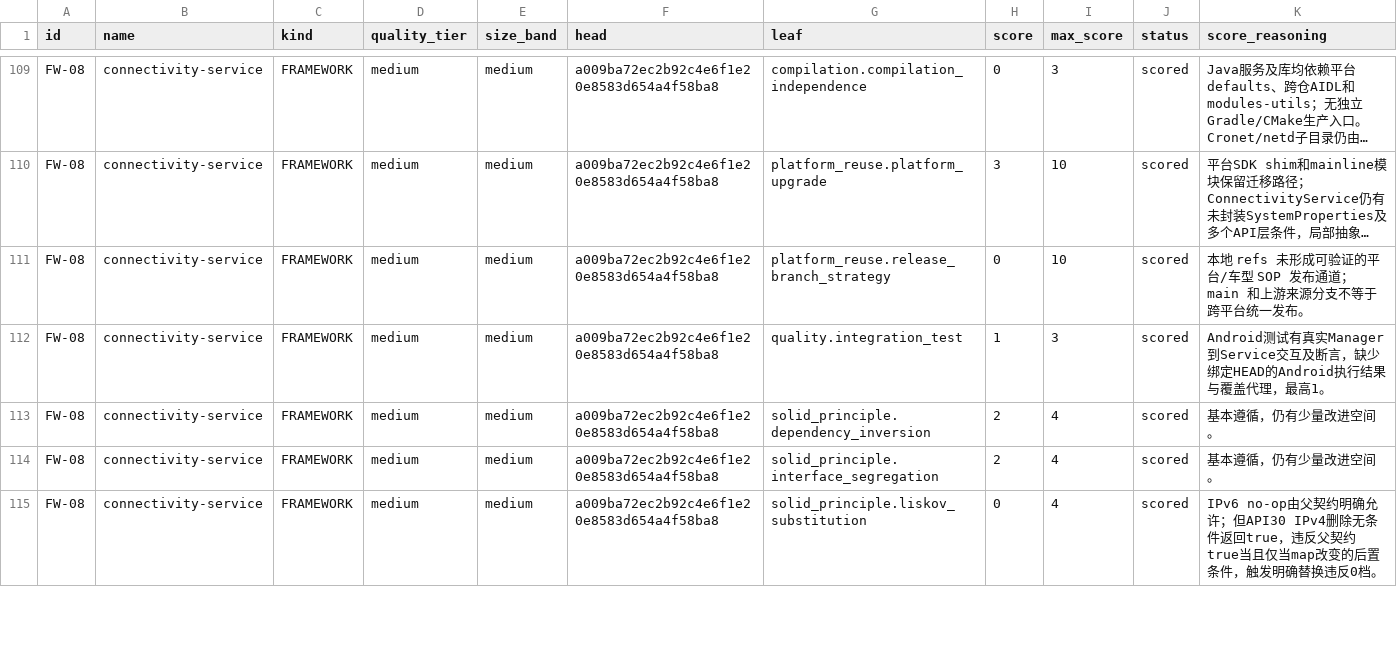
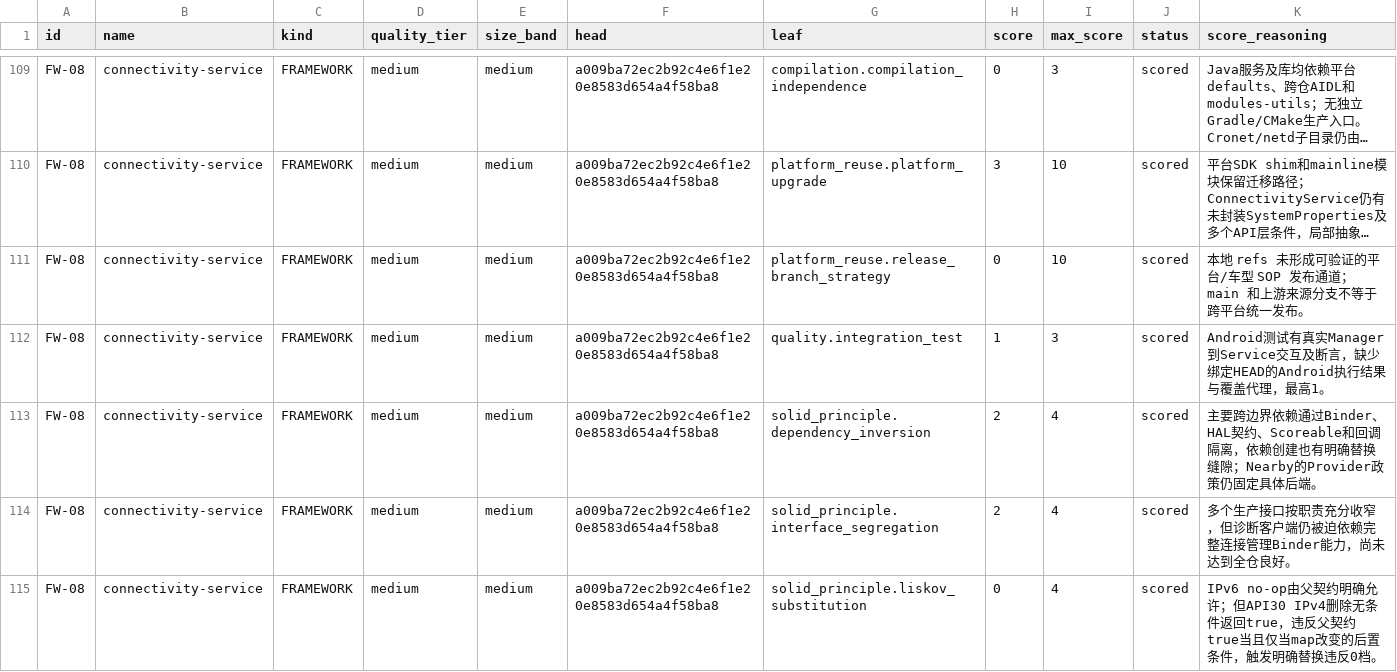
Before and after one commit to cockpit-bench/cockpit-benchmark, a CSV file: SCORECARD.csv, drawn as a sheet; only a part is shown, gaps mark what is left out; long unchanged cells end in …; the diff covers the shown part only.

```diff
--- a/SCORECARD.csv
+++ b/SCORECARD.csv
@@ -112,4 +112,4 @@ FW-08,connectivity-service,FRAMEWORK,medium,medium,a009ba72ec2b92c4e6f1e20e8583d
 FW-08,connectivity-service,FRAMEWORK,medium,medium,a009ba72ec2b92c4e6f1e20e8583d654a4f58ba8,quality.integration_test,1,3,scored,Android测试有真实Manager到Service交互及断言，缺少绑定HEAD的Android执行结果与覆盖代理，最高1。
-FW-08,connectivity-service,FRAMEWORK,medium,medium,a009ba72ec2b92c4e6f1e20e8583d654a4f58ba8,solid_principle.dependency_inversion,2,4,scored,基本遵循，仍有少量改进空间。
-FW-08,connectivity-service,FRAMEWORK,medium,medium,a009ba72ec2b92c4e6f1e20e8583d654a4f58ba8,solid_principle.interface_segregation,2,4,scored,基本遵循，仍有少量改进空间。
+FW-08,connectivity-service,FRAMEWORK,medium,medium,a009ba72ec2b92c4e6f1e20e8583d654a4f58ba8,solid_principle.dependency_inversion,2,4,scored,主要跨边界依赖通过Binder、HAL契约、Scoreable和回调隔离，依赖创建也有明确替换缝隙；Nearby的Provider政策仍固定具体后端。
+FW-08,connectivity-service,FRAMEWORK,medium,medium,a009ba72ec2b92c4e6f1e20e8583d654a4f58ba8,solid_principle.interface_segregation,2,4,scored,多个生产接口按职责充分收窄，但诊断客户端仍被迫依赖完整连接管理Binder能力，尚未达到全仓良好。
 FW-08,connectivity-service,FRAMEWORK,medium,medium,a009ba72ec2b92c4e6f1e20e8583d654a4f58ba8,solid_principle.liskov_substitution,0,4,scored,IPv6 no-op由父契约明确允许；但API30 IPv4删除无条件返回true，违反父契约true当且仅当map改变的后置条件，触发明确替换违反0档。
```
Also changed, not shown: 31 edited cells elsewhere in this file, 45 other files.
